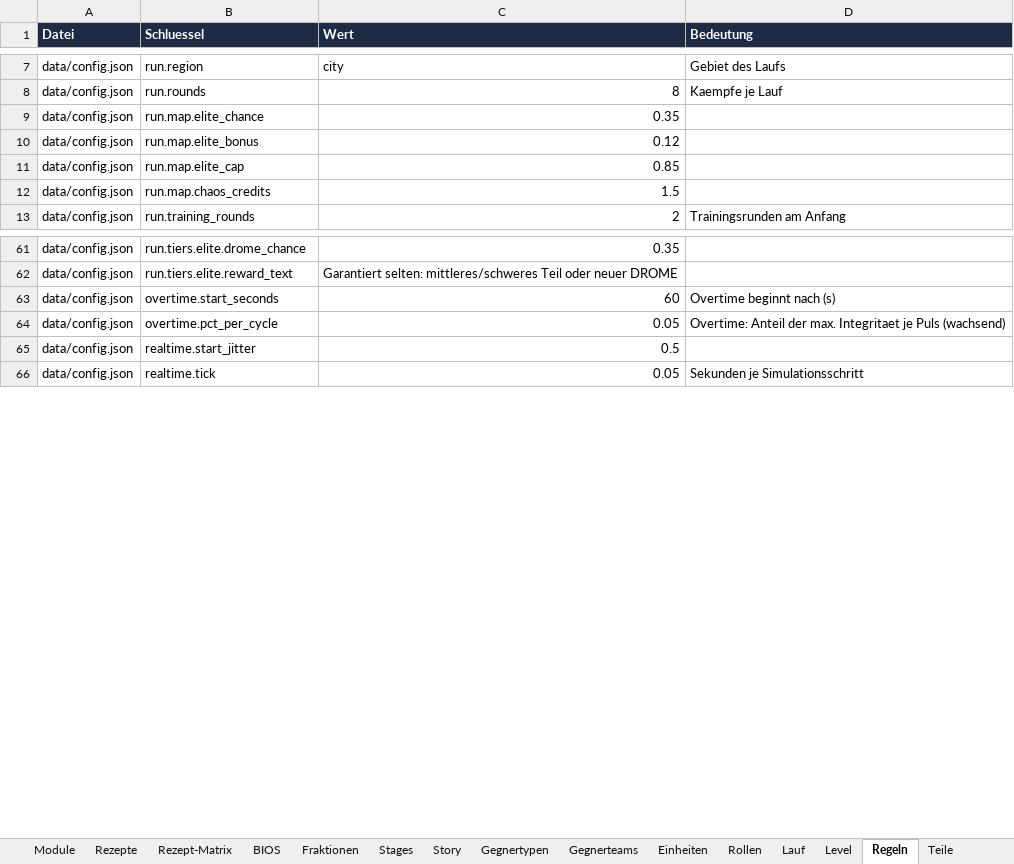
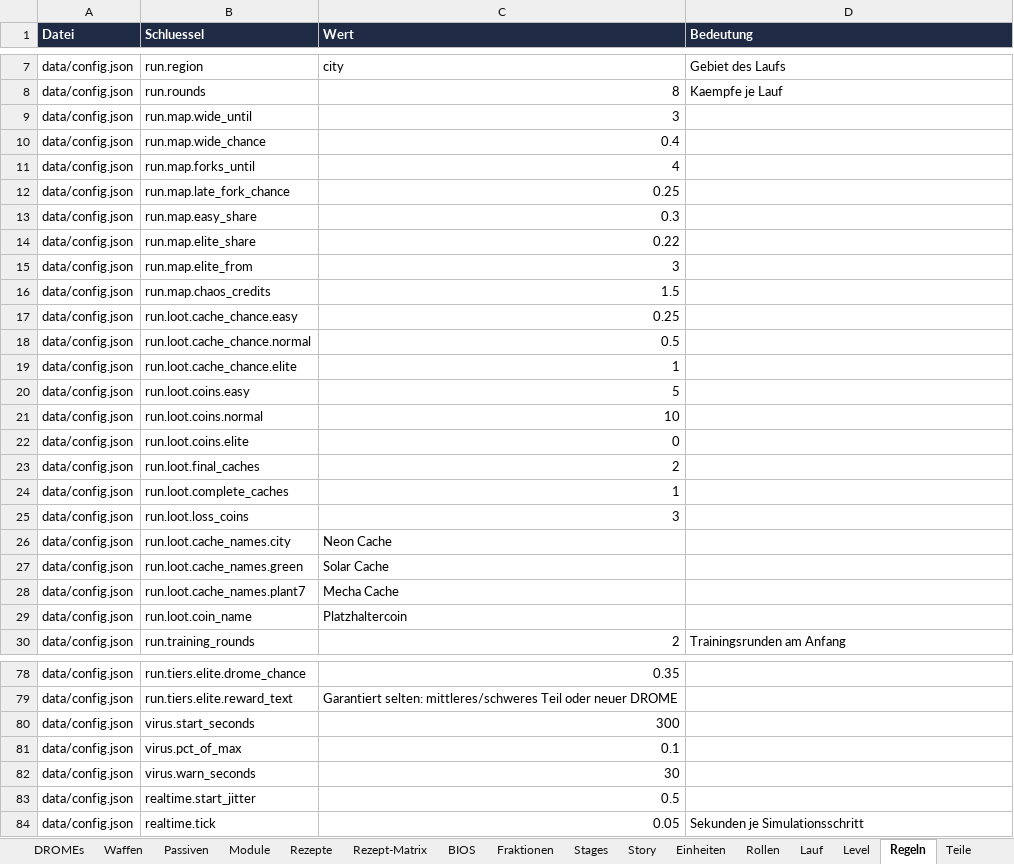
Before and after one commit to Longuspong/CyberDrome, an Excel workbook: docs/spot/CyberDrome_SPOT.xlsx, sheet Regeln, drawn as a sheet; only a part is shown, gaps mark what is left out; values as stored, in another font and other column widths than the file's, no borders; removed rows and columns are numbered as before the commit, all else as after; the diff covers the shown part only; the diff names each change by its address in the sheet, - before the commit and + after, or states it on an @@ line.

```diff
--- a/docs/spot/CyberDrome_SPOT.xlsx (sheet Regeln)
+++ b/docs/spot/CyberDrome_SPOT.xlsx (sheet Regeln)
-sheet tab: Gegnertypen
-sheet tab: Gegnerteams
+row 9: data/config.json | run.map.wide_until | 3
-B10 (Schluessel): run.map.elite_chance
+B10 (Schluessel): run.map.wide_chance
-C10 (Wert): 0.35
+C10 (Wert): 0.4
-row 10: data/config.json | run.map.elite_bonus | 0.12
-row 11: data/config.json | run.map.elite_cap | 0.85
+row 11: data/config.json | run.map.forks_until | 4
+row 12: data/config.json | run.map.late_fork_chance | 0.25
+row 13: data/config.json | run.map.easy_share | 0.3
+row 14: data/config.json | run.map.elite_share | 0.22
+row 15: data/config.json | run.map.elite_from | 3
+row 17: data/config.json | run.loot.cache_chance.easy | 0.25
+row 18: data/config.json | run.loot.cache_chance.normal | 0.5
+row 19: data/config.json | run.loot.cache_chance.elite | 1
+row 20: data/config.json | run.loot.coins.easy | 5
+row 21: data/config.json | run.loot.coins.normal | 10
+row 22: data/config.json | run.loot.coins.elite | 0
+row 23: data/config.json | run.loot.final_caches | 2
+row 24: data/config.json | run.loot.complete_caches | 1
+row 25: data/config.json | run.loot.loss_coins | 3
+row 26: data/config.json | run.loot.cache_names.city | Neon Cache
+row 27: data/config.json | run.loot.cache_names.green | Solar Cache
+row 28: data/config.json | run.loot.cache_names.plant7 | Mecha Cache
+row 29: data/config.json | run.loot.coin_name | Platzhaltercoin
-row 63: data/config.json | overtime.start_seconds | 60 | Overtime beginnt nach (s)
-row 64: data/config.json | overtime.pct_per_cycle | 0.05 | Overtime: Anteil der max. Integritaet je Puls (wachsend)
+row 80: data/config.json | virus.start_seconds | 300
+row 81: data/config.json | virus.pct_of_max | 0.1
+row 82: data/config.json | virus.warn_seconds | 30
```
Also changed, not shown: 1 removed row and 2 edited cells elsewhere in this sheet, sheet Einheiten, sheet Formationen, sheet Eckpunkte, sheet Sentinels, sheet Offene Punkte, sheet Einsatz, 14 more sheets, 4 other files.
